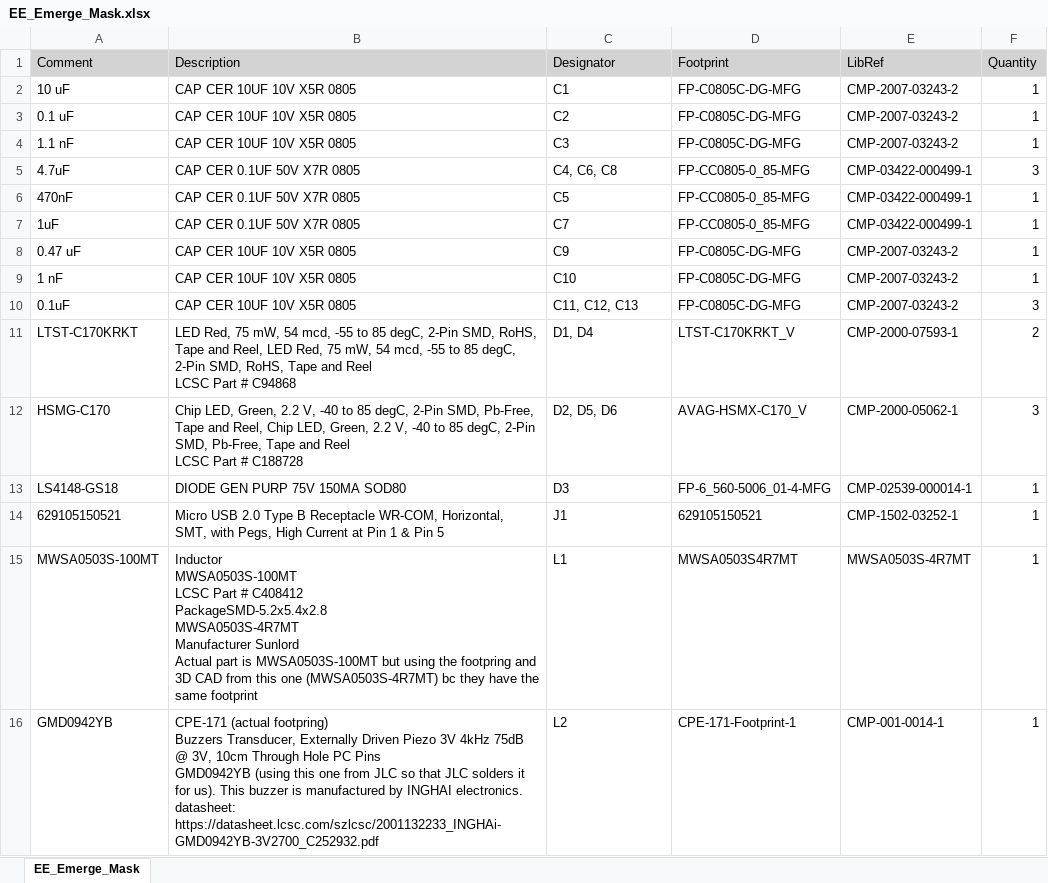
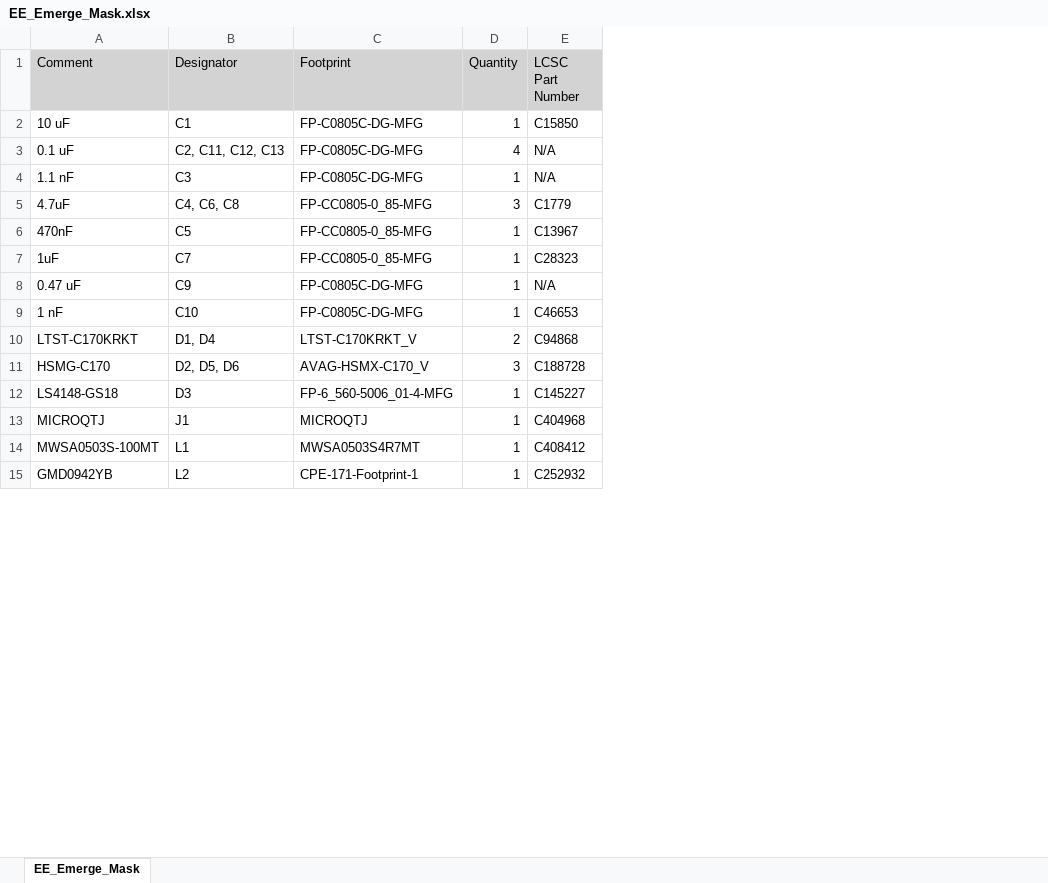
Before and after one commit to EE-Emerge/EE-Emerge2021_Hardware, an Excel workbook: EE_Emerge_Mask.xlsx, sheet EE_Emerge_Mask, drawn as a sheet; only a part is shown; values as stored, in another font and other column widths than the file's, no borders; removed rows and columns are numbered as before the commit, all else as after; ↵ is a line break in a cell; the diff covers the shown part only; the diff names each change by its address in the sheet, - before the commit and + after, or states it on an @@ line.

```diff
--- a/EE_Emerge_Mask.xlsx (sheet EE_Emerge_Mask)
+++ b/EE_Emerge_Mask.xlsx (sheet EE_Emerge_Mask)
-column B (Description), rows 2-9: CAP CER 10UF 10V X5R 0805 | CAP CER 10UF 10V X5R 0805 | CAP CER 10UF 10V X5R 0805 | CAP CER 0.1UF 50V X7R 0805 | CAP CER 0.1UF 50V X7R 0805 | CAP CER 0.1UF 50V X7R 0805 | CAP CER 10UF 10V X5R 0805 | CAP CER 10UF 10V X5R 0805; rows 11-16: LED Red, 75 mW, 54 mcd, -55 to 85 degC, 2-Pin SMD, RoHS, Tape and Reel, LED Red, 75 mW, 54 mcd, -55 to 85 degC, 2-Pin SMD, RoHS, Tape and Reel ↵ LCSC Part # C94868 | Chip LED, Green, 2.2 V, -40 to 85 degC, 2-Pin SMD, Pb-Free, Tape and Reel, Chip LED, Green, 2.2 V, -40 to 85 degC, 2-Pin SMD, Pb-Free, Tape and Reel ↵ LCSC Part # C188728 | DIODE GEN PURP 75V 150MA SOD80 | Micro USB 2.0 Type B Receptacle WR-COM, Horizontal, SMT, with Pegs, High Current at Pin 1 & Pin 5 | Inductor ↵ MWSA0503S-100MT ↵ LCSC Part # C408412 ↵ PackageSMD-5.2x5.4x2.8 ↵ MWSA0503S-4R7MT ↵ Manufacturer Sunlord ↵ Actual part is MWSA0503S-100MT but using the footpring and 3D CAD from this one (MWSA0503S-4R7MT) bc they have the same footprint | CPE-171 (actual footpring) ↵ Buzzers Transducer, Externally Driven Piezo 3V 4kHz 75dB @ 3V, 10cm Through Hole PC Pins ↵ GMD0942YB (using this one from JLC so that JLC solders it for us). This buzzer is manufactured by INGHAI electronics. ↵ datasheet: https://datasheet.lcsc.com/szlcsc/2001132233_INGHAi-GMD0942YB-3V2700_C252932.pdf
-column E (LibRef), rows 2-9: CMP-2007-03243-2 | CMP-2007-03243-2 | CMP-2007-03243-2 | CMP-03422-000499-1 | CMP-03422-000499-1 | CMP-03422-000499-1 | CMP-2007-03243-2 | CMP-2007-03243-2; rows 11-16: CMP-2000-07593-1 | CMP-2000-05062-1 | CMP-02539-000014-1 | CMP-1502-03252-1 | MWSA0503S-4R7MT | CMP-001-0014-1
+column E (LCSC Part Number), rows 2-15: C15850 | N/A | N/A | C1779 | C13967 | C28323 | N/A | C46653 | C94868 | C188728 | C145227 | C404968 | C408412 | C252932
-B3 (Designator): C2
+B3 (Designator): C2, C11, C12, C13
-D3 (Quantity): 1
+D3 (Quantity): 4
-row 10: 0.1uF | CAP CER 10UF 10V X5R 0805 | C11, C12, C13 | FP-C0805C-DG-MFG | CMP-2007-03243-2 | 3
-A13 (Comment): 629105150521
+A13 (Comment): MICROQTJ
-C13 (Footprint): 629105150521
+C13 (Footprint): MICROQTJ
```
Also changed, not shown: 7 added rows, 1 removed row and 5 edited cells elsewhere in this sheet.
